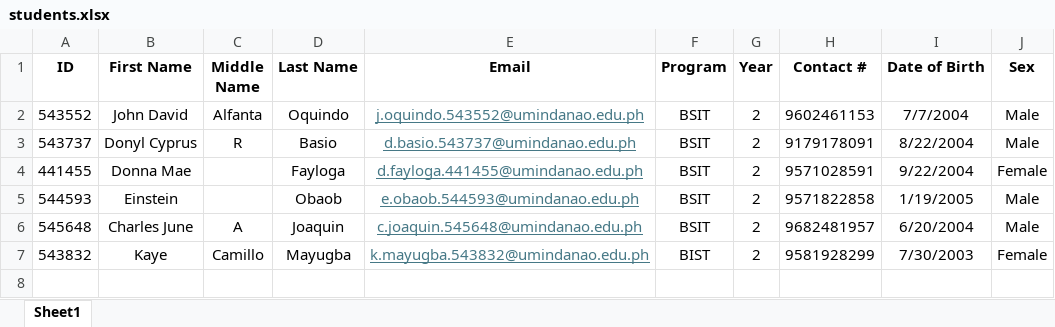
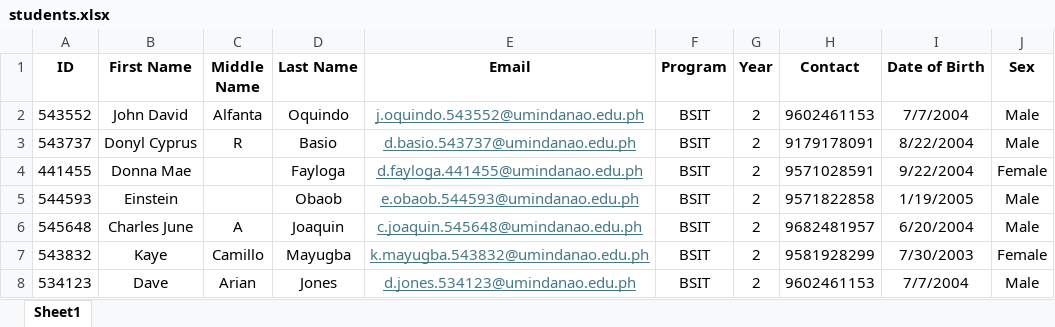
Before and after one commit to xB14CKx/SchoolVoting, an Excel workbook: storage/app/excel/students.xlsx, sheet Sheet1, drawn as a sheet; values as stored, in another font and other column widths than the file's, no borders; the diff names each change by its address in the sheet, - before the commit and + after, or states it on an @@ line.

```diff
--- a/storage/app/excel/students.xlsx (sheet Sheet1)
+++ b/storage/app/excel/students.xlsx (sheet Sheet1)
-H1: Contact #
+H1: Contact
-F7 (Program): BIST
+F7 (Program): BSIT
+row 8: 534123 | Dave | Arian | Jones | d.jones.534123@umindanao.edu.ph | BSIT | 2 | 9602461153 | 7/7/2004 | Male
```
Also changed, not shown: 2 other files.
